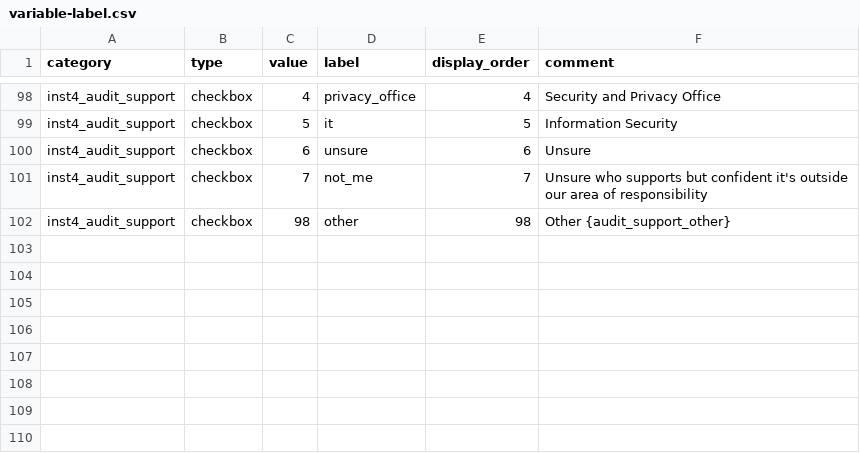
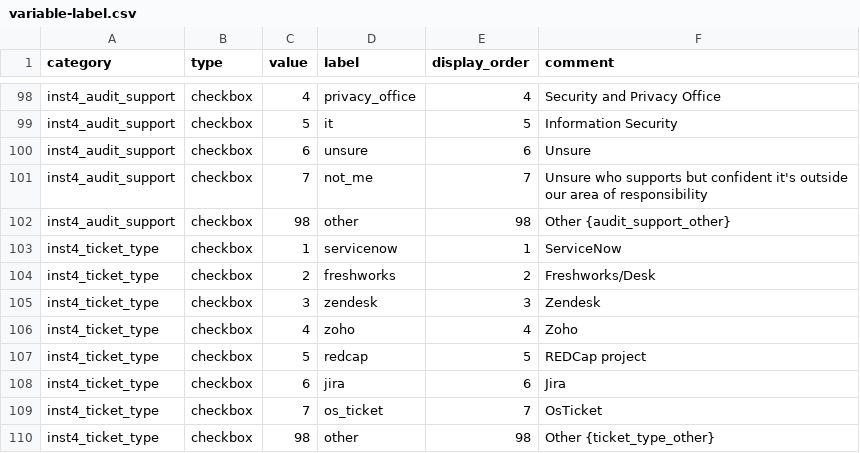
Before and after one commit to OuhscBbmc/redcap-business-model-survey-2024, a CSV file: data-public/metadata/variable-label.csv, drawn as a sheet; only a part is shown, gaps mark what is left out.

Commit message:
`inst4_ticket_type`
ref #4

```diff
--- a/data-public/metadata/variable-label.csv
+++ b/data-public/metadata/variable-label.csv
@@ -102 +102,9 @@ inst4_audit_support,checkbox,7,"not_me",7,"Unsure who supports but confident it'
 inst4_audit_support,checkbox,98,"other",98,"Other {audit_support_other}"
+inst4_ticket_type,checkbox,1,"servicenow",1,"ServiceNow"
+inst4_ticket_type,checkbox,2,"freshworks",2,"Freshworks/Desk"
+inst4_ticket_type,checkbox,3,"zendesk",3,"Zendesk"
+inst4_ticket_type,checkbox,4,"zoho",4,"Zoho"
+inst4_ticket_type,checkbox,5,"redcap",5,"REDCap project"
+inst4_ticket_type,checkbox,6,"jira",6,"Jira"
+inst4_ticket_type,checkbox,7,"os_ticket",7,"OsTicket"
+inst4_ticket_type,checkbox,98,"other",98,"Other {ticket_type_other}"
```
Also changed, not shown: 2 other files.
